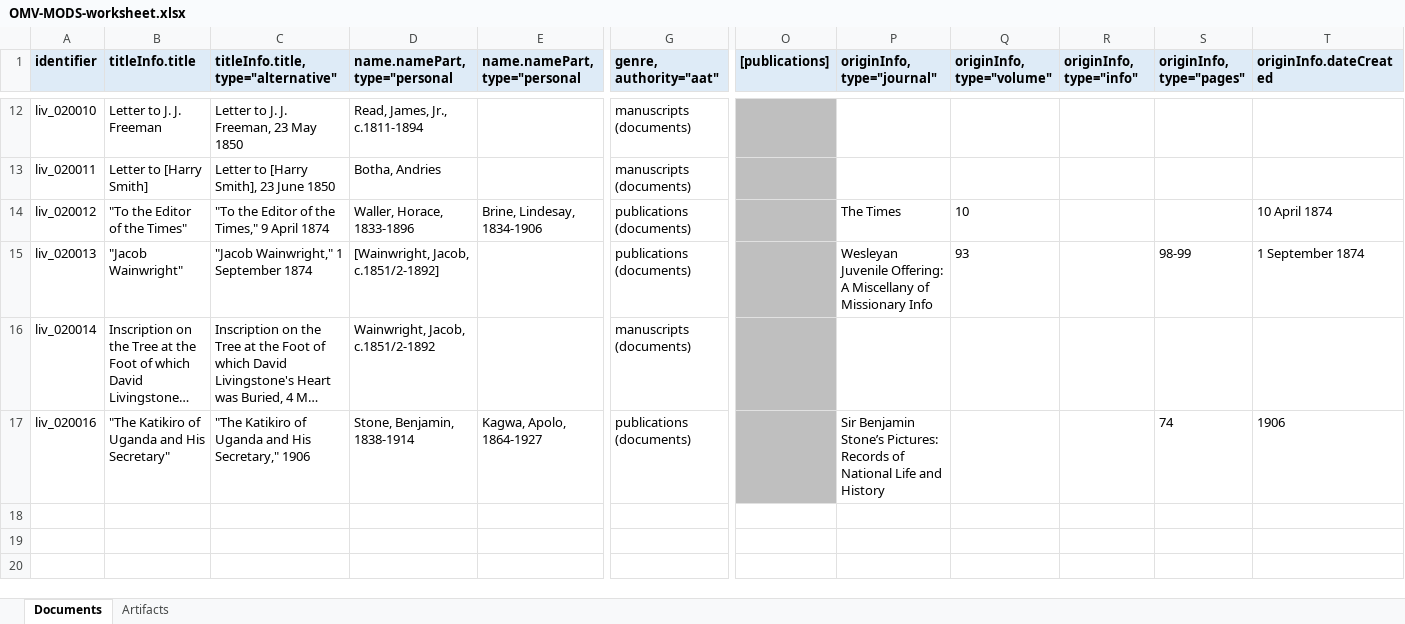
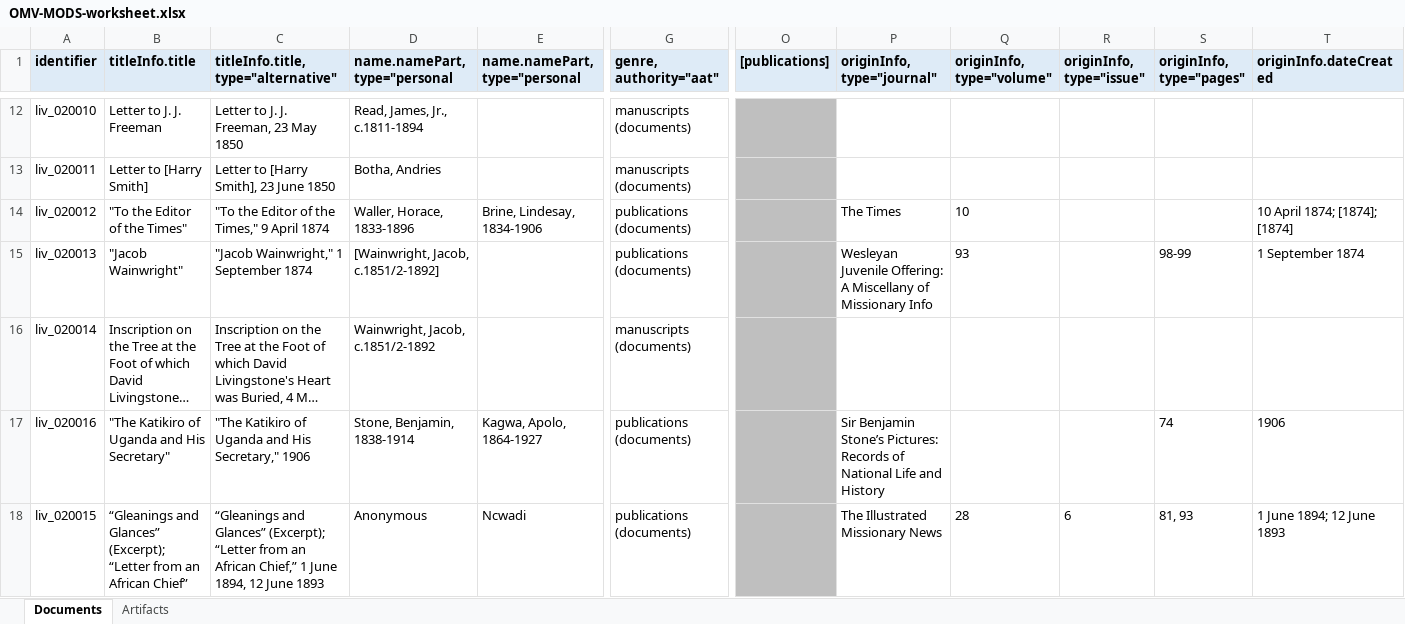
Before and after one commit to livingstoneonline/onemorevoice, an Excel workbook: transcriptions/OMV-MODS-worksheet.xlsx, sheet Documents, drawn as a sheet; only a part is shown, gaps mark what is left out; long unchanged cells end in …; values as stored, in another font and other column widths than the file's, no borders; rows hold the shown columns only; the diff names each change by its address in the sheet, - before the commit and + after, or states it on an @@ line.

Commit message:
update MODS worksheet for Ncwadi

```diff
--- a/transcriptions/OMV-MODS-worksheet.xlsx (sheet Documents)
+++ b/transcriptions/OMV-MODS-worksheet.xlsx (sheet Documents)
-R1: originInfo, type="info"
+R1: originInfo, type="issue"
-T14 (originInfo.dateCreated): 10 April 1874
+T14 (originInfo.dateCreated): 10 April 1874; [1874]; [1874]
+row 18: liv_020015 | “Gleanings and Glances” (Excerpt); “Letter from an African Chief” | “Gleanings and Glances” (Excerpt); “Letter from an African Chief,” 1 June 1894, 12 June 1893 | Anonymous | Ncwadi | publications (documents) |  | The Illustrated Missionary News | 28 | 6 | 81, 93 | 1 June 1894; 12 June 1893
```
Also changed, not shown: sheet Artifacts.
